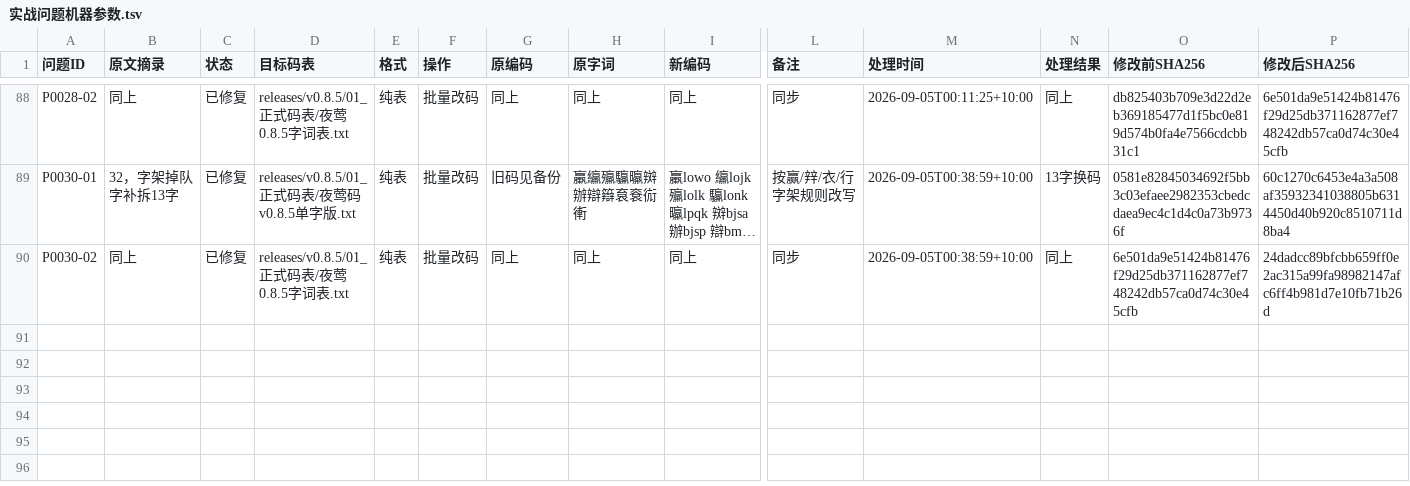
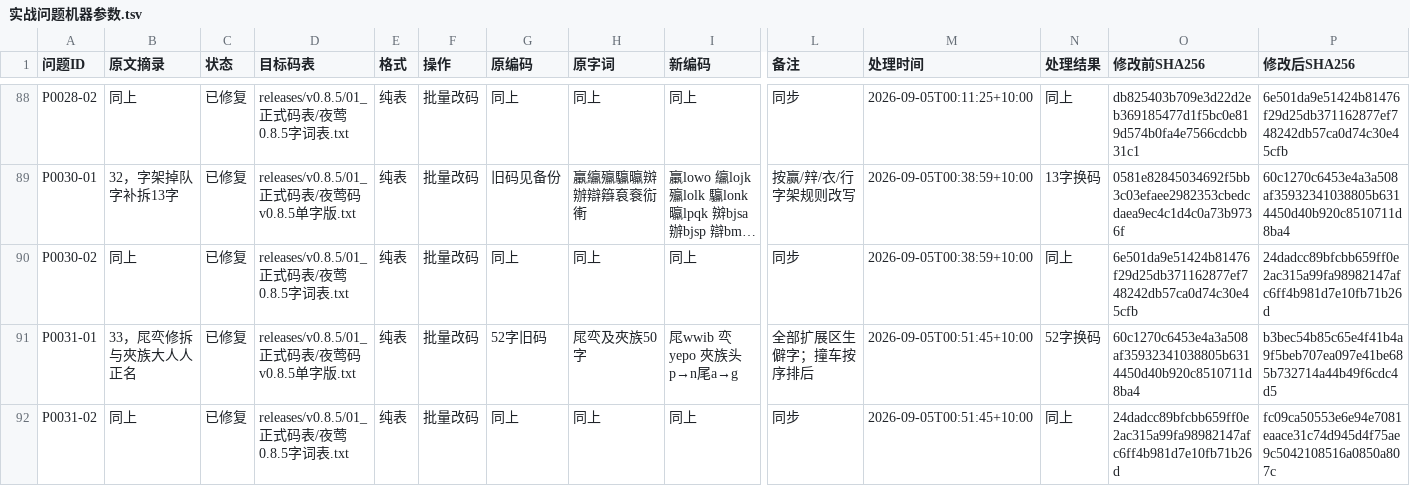
Before and after one commit to losWater/Nightingale, a TSV file: releases/v0.8.5/05_维护与裁决/实战问题机器参数.tsv, drawn as a sheet; only a part is shown, gaps mark what is left out; long unchanged cells end in …; rows hold the shown columns only; the diff names each change by its address in the sheet, - before the commit and + after, or states it on an @@ line.

```diff
--- a/releases/v0.8.5/05_维护与裁决/实战问题机器参数.tsv
+++ b/releases/v0.8.5/05_维护与裁决/实战问题机器参数.tsv
+row 91: P0031-01 | 33，㞑亪修拆与夾族大人人正名 | 已修复 | releases/v0.8.5/01_正式码表/夜莺码v0.8.5单字版.txt | 纯表 | 批量改码 | 52字旧码 | 㞑亪及夾族50字 | 㞑wwib 亪yepo 夾族头p→n尾a→g | 全部扩展区生僻字；撞车按序排后 | 2026-09-05T00:51:45+10:00 | 52字换码 | 60c1270c6453e4a3a508af35932341038805b6314450d40b920c8510711d8ba4 | b3bec54b85c65e4f41b4a9f5beb707ea097e41be685b732714a44b49f6cdc4d5
+row 92: P0031-02 | 同上 | 已修复 | releases/v0.8.5/01_正式码表/夜莺0.8.5字词表.txt | 纯表 | 批量改码 | 同上 | 同上 | 同上 | 同步 | 2026-09-05T00:51:45+10:00 | 同上 | 24dadcc89bfcbb659ff0e2ac315a99fa98982147afc6ff4b981d7e10fb71b26d | fc09ca50553e6e94e7081eaace31c74d945d4f75ae9c5042108516a0850a807c
```
Also changed, not shown: releases/v0.8.5/01_正式码表/夜莺码v0.8.5扩展字表.tsv, 16 other files.
